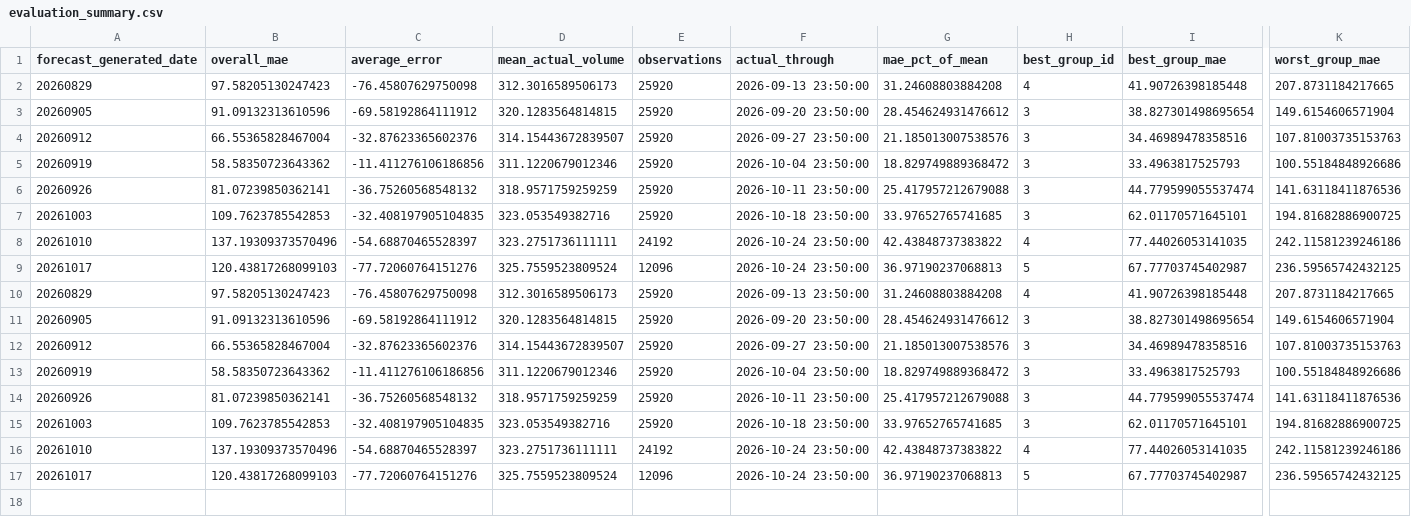
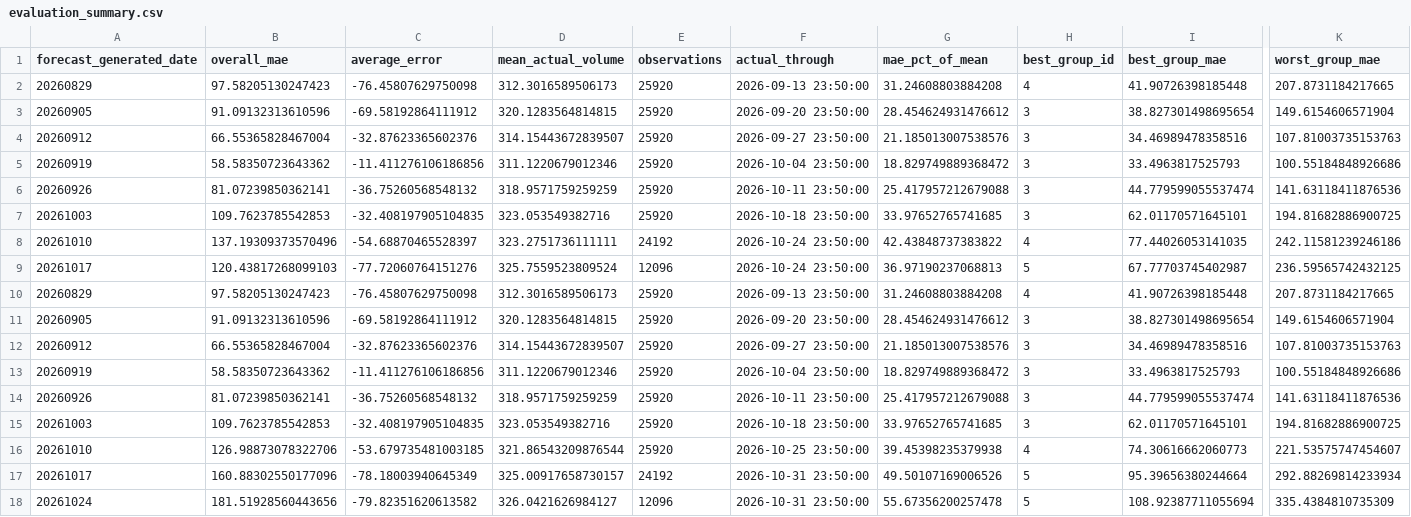
Before and after one commit to SethKauf/CRZ-Dashboard, a CSV file: data/forecast_evaluations/evaluation_summary.csv, drawn as a sheet; only a part is shown, gaps mark what is left out; removed rows and columns are numbered as before the commit, all else as after; rows hold the shown columns only; the diff names each change by its address in the sheet, - before the commit and + after, or states it on an @@ line.

```diff
--- a/data/forecast_evaluations/evaluation_summary.csv
+++ b/data/forecast_evaluations/evaluation_summary.csv
-B16 (overall_mae): 137.19309373570496
+B16 (overall_mae): 126.98873078322706
-C16 (average_error): -54.68870465528397
+C16 (average_error): -53.679735481003185
-D16 (mean_actual_volume): 323.2751736111111
+D16 (mean_actual_volume): 321.86543209876544
-E16 (observations): 24192
+E16 (observations): 25920
-F16 (actual_through): 2026-10-24 23:50:00
+F16 (actual_through): 2026-10-25 23:50:00
-G16 (mae_pct_of_mean): 42.43848737383822
+G16 (mae_pct_of_mean): 39.45398235379938
-I16 (best_group_mae): 77.44026053141035
+I16 (best_group_mae): 74.30616662060773
-K16 (worst_group_mae): 242.11581239246186
+K16 (worst_group_mae): 221.53575747454607
-row 17: 20261017 | 120.43817268099103 | -77.72060764151276 | 325.7559523809524 | 12096 | 2026-10-24 23:50:00 | 36.97190237068813 | 5 | 67.77703745402987 | 236.59565742432125
+row 17: 20261017 | 160.88302550177096 | -78.18003940645349 | 325.00917658730157 | 24192 | 2026-10-31 23:50:00 | 49.50107169006526 | 5 | 95.39656380244664 | 292.88269814233934
+row 18: 20261024 | 181.51928560443656 | -79.82351620613582 | 326.0421626984127 | 12096 | 2026-10-31 23:50:00 | 55.67356200257478 | 5 | 108.92387711055694 | 335.4384810735309
```
Also changed, not shown: data/forecast_evaluations/evaluation_by_group.csv, 6 other files.
